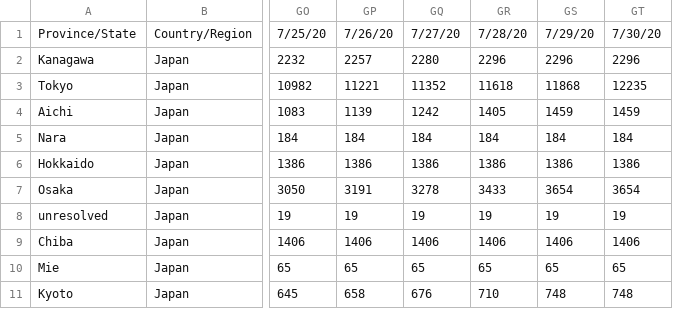
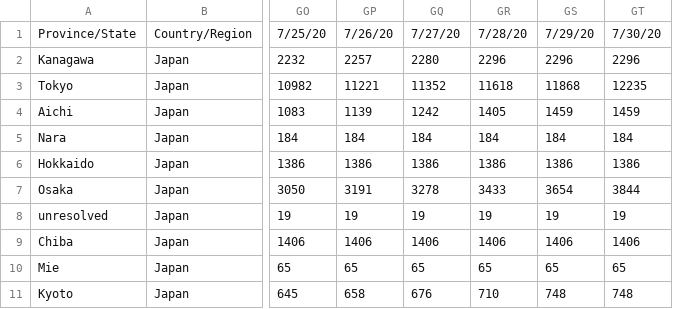
Before and after one commit to sanpei3/covid19jp, a CSV file: time_series_covid19_confirmed_Japan.csv, drawn as a sheet; only a part is shown, gaps mark what is left out; the diff names each change by its address in the sheet, - before the commit and + after, or states it on an @@ line.

Commit message:
Thu Jul 30 23:45:02 JST 2020

```diff
--- a/time_series_covid19_confirmed_Japan.csv
+++ b/time_series_covid19_confirmed_Japan.csv
-GT7: 3654
+GT7: 3844
```
